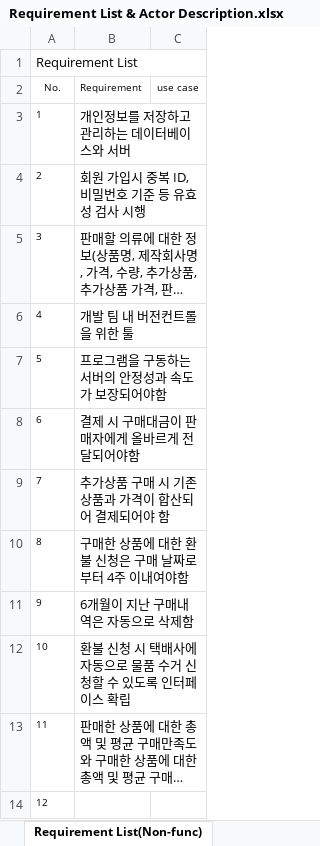
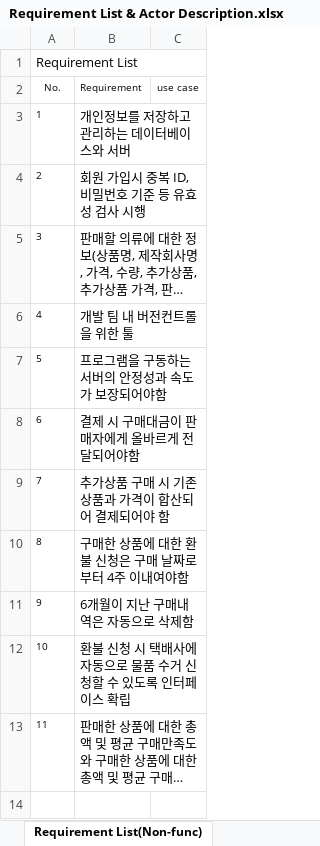
Before and after one commit to HIUSoftwareEngineeringTeam3/SWE_Homework1, an Excel workbook: Requirement List & Actor Description.xlsx, sheet Requirement List(Non-func), drawn as a sheet; long unchanged cells end in …; values as stored, in another font and other column widths than the file's, no borders; the diff names each change by its address in the sheet, - before the commit and + after, or states it on an @@ line.

```diff
--- a/Requirement List & Actor Description.xlsx (sheet Requirement List(Non-func))
+++ b/Requirement List & Actor Description.xlsx (sheet Requirement List(Non-func))
-row 14: 12
```
Also changed, not shown: sheet Requirement List(func), 1 other file.
